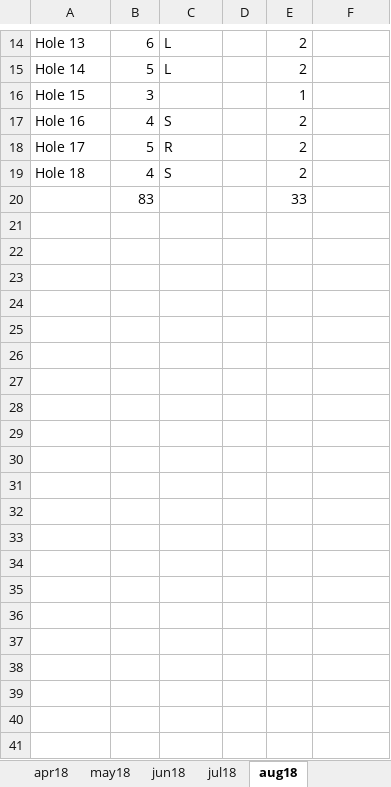
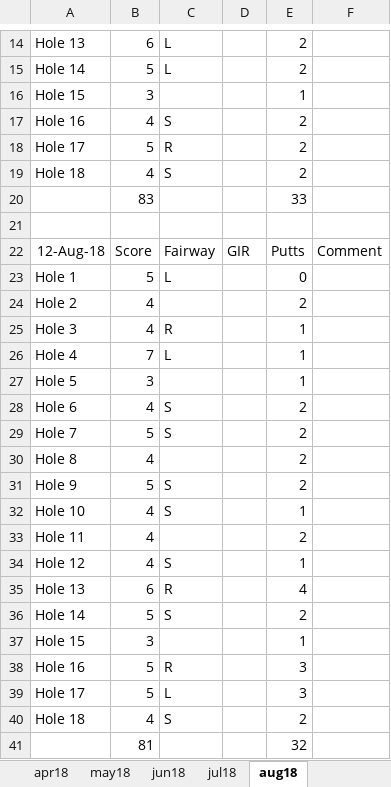
Before and after one commit to colinjpaul/OutofBounds, an Excel workbook: Data/score_history.xlsx, sheet aug18, drawn as a sheet; only a part is shown, gaps mark what is left out; values as stored, in another font and other column widths than the file's, no borders; the diff names each change by its address in the sheet, - before the commit and + after, or states it on an @@ line.

Commit message:
updating scores from august 12

```diff
--- a/Data/score_history.xlsx (sheet aug18)
+++ b/Data/score_history.xlsx (sheet aug18)
+row 21: (empty)
+row 22: 12-Aug-18 | Score | Fairway | GIR | Putts | Comment
+row 23: Hole 1 | 5 | L |  | 0
+row 24: Hole 2 | 4 |  |  | 2
+row 25: Hole 3 | 4 | R |  | 1
+row 26: Hole 4 | 7 | L |  | 1
+row 27: Hole 5 | 3 |  |  | 1
+row 28: Hole 6 | 4 | S |  | 2
+row 29: Hole 7 | 5 | S |  | 2
+row 30: Hole 8 | 4 |  |  | 2
+row 31: Hole 9 | 5 | S |  | 2
+row 32: Hole 10 | 4 | S |  | 1
+row 33: Hole 11 | 4 |  |  | 2
+row 34: Hole 12 | 4 | S |  | 1
+row 35: Hole 13 | 6 | R |  | 4
+row 36: Hole 14 | 5 | S |  | 2
+row 37: Hole 15 | 3 |  |  | 1
+row 38: Hole 16 | 5 | R |  | 3
+row 39: Hole 17 | 5 | L |  | 3
+row 40: Hole 18 | 4 | S |  | 2
+row 41:  | 81 |  |  | 32
```
